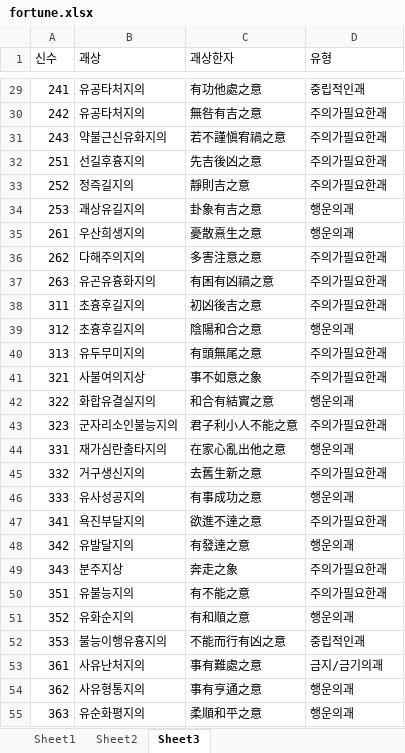
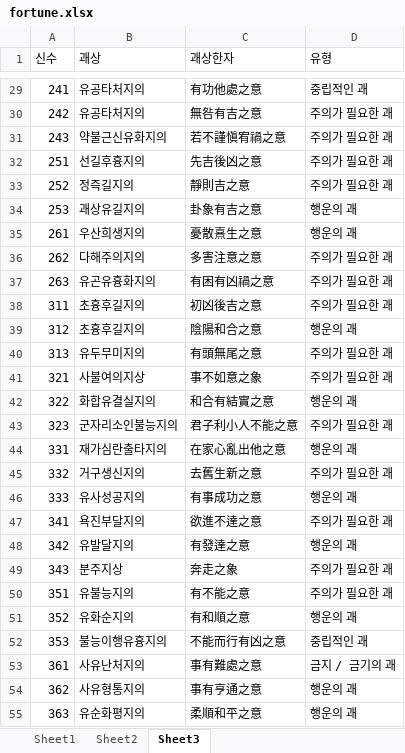
Before and after one commit to entjentpintjintp/fourpillars, an Excel workbook: src/main/resources/data/fortune.xlsx, sheet Sheet3, drawn as a sheet; only a part is shown, gaps mark what is left out; values as stored, in another font and other column widths than the file's, no borders; the diff covers the shown part only; the diff names each change by its address in the sheet, - before the commit and + after, or states it on an @@ line.

```diff
--- a/src/main/resources/data/fortune.xlsx (sheet Sheet3)
+++ b/src/main/resources/data/fortune.xlsx (sheet Sheet3)
-D29 (유형): 중립적인괘
+D29 (유형): 중립적인 괘
-D30:D33 (유형): 주의가필요한괘
+D30:D33 (유형): 주의가 필요한 괘
-D34:D35 (유형): 행운의괘
+D34:D35 (유형): 행운의 괘
-D36:D38 (유형): 주의가필요한괘
+D36:D38 (유형): 주의가 필요한 괘
-D39 (유형): 행운의괘
+D39 (유형): 행운의 괘
-D40:D41 (유형): 주의가필요한괘
+D40:D41 (유형): 주의가 필요한 괘
-D42 (유형): 행운의괘
+D42 (유형): 행운의 괘
-D43 (유형): 주의가필요한괘
+D43 (유형): 주의가 필요한 괘
-D44 (유형): 행운의괘
+D44 (유형): 행운의 괘
-D45 (유형): 주의가필요한괘
+D45 (유형): 주의가 필요한 괘
-D46 (유형): 행운의괘
+D46 (유형): 행운의 괘
-D47 (유형): 주의가필요한괘
+D47 (유형): 주의가 필요한 괘
-D48 (유형): 행운의괘
+D48 (유형): 행운의 괘
-D49:D50 (유형): 주의가필요한괘
+D49:D50 (유형): 주의가 필요한 괘
-D51 (유형): 행운의괘
+D51 (유형): 행운의 괘
-D52 (유형): 중립적인괘
+D52 (유형): 중립적인 괘
-D53 (유형): 금지/금기의괘
+D53 (유형): 금지 / 금기의 괘
-D54:D55 (유형): 행운의괘
+D54:D55 (유형): 행운의 괘
```
Also changed, not shown: 117 edited cells elsewhere in this sheet, 7 other files.
